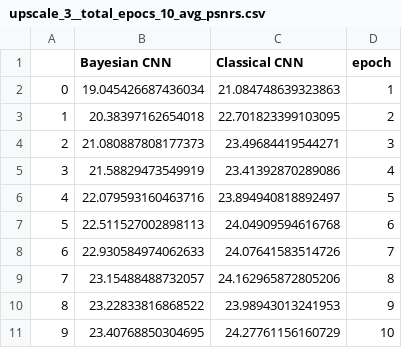
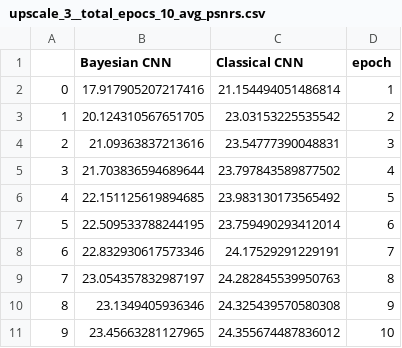
Before and after one commit to fedorenkood/csds491_BayesianCNN, a CSV file: stats/BSD300/upscale_3__total_epocs_10_avg_psnrs.csv, drawn as a sheet.

```diff
--- a/stats/BSD300/upscale_3__total_epocs_10_avg_psnrs.csv
+++ b/stats/BSD300/upscale_3__total_epocs_10_avg_psnrs.csv
@@ -1,11 +1,11 @@
 ,Bayesian CNN,Classical CNN,epoch
-0,19.045426687436034,21.084748639323863,1
-1,20.38397162654018,22.701823399103095,2
-2,21.080887808177373,23.49684419544271,3
-3,21.58829473549919,23.41392870289086,4
-4,22.079593160463716,23.894940818892497,5
-5,22.511527002898113,24.04909594616768,6
-6,22.930584974062633,24.07641583514726,7
-7,23.15488488732057,24.162965872805206,8
-8,23.22833816868522,23.98943013241953,9
-9,23.40768850304695,24.27761156160729,10
+0,17.917905207217416,21.154494051486814,1
+1,20.124310567651705,23.03153225535542,2
+2,21.09363837213616,23.54777390048831,3
+3,21.703836594689644,23.797843589877502,4
+4,22.151125619894685,23.983130173565492,5
+5,22.509533788244195,23.759490293412014,6
+6,22.832930617573346,24.17529291229191,7
+7,23.054357832987197,24.282845539950763,8
+8,23.1349405936346,24.325439570580308,9
+9,23.45663281127965,24.355674487836012,10
```
Also changed, not shown: stats/BSD300/upscale_3__total_epocs_10_epoch_loss.csv, stats/BSD300/upscale_3__total_epocs_10_times.csv, 22 other files.
